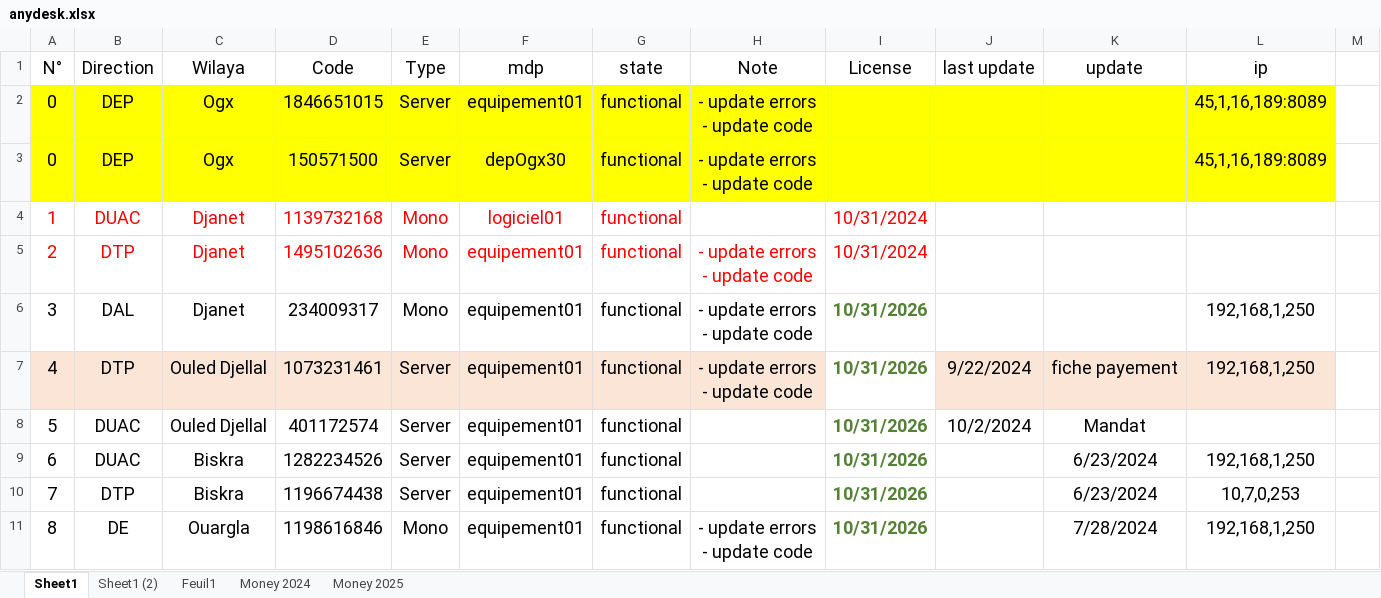
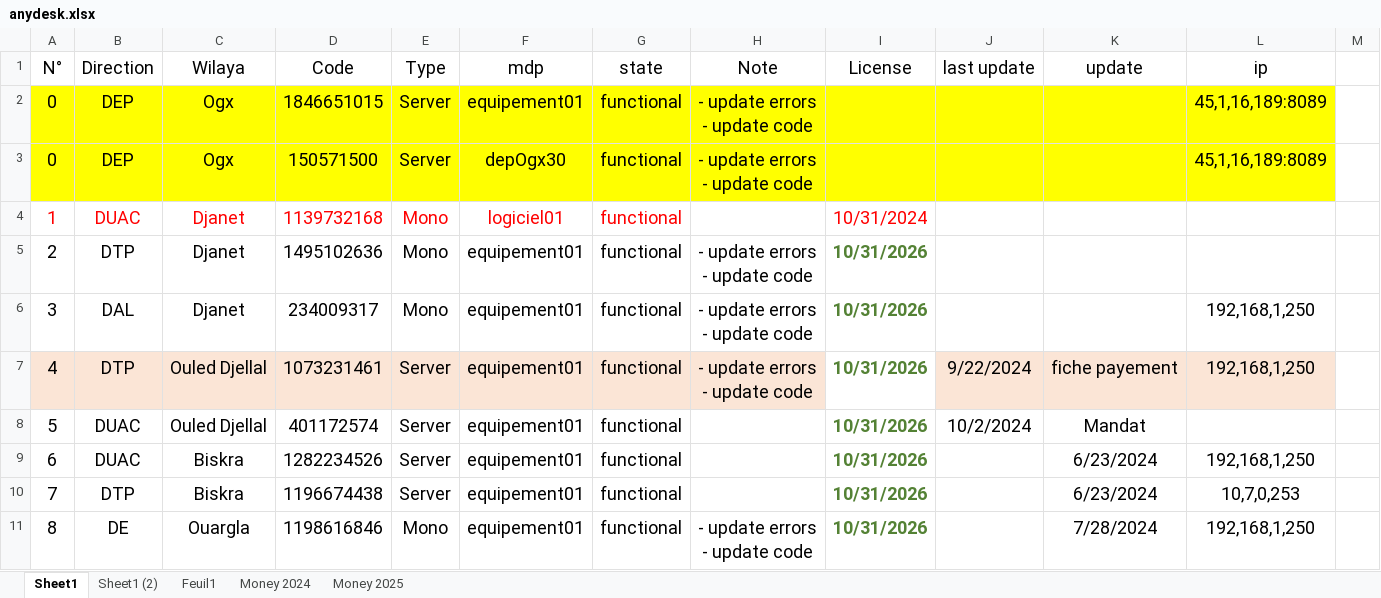
Before and after one commit to iatarien/LGCE, an Excel workbook: anydesk.xlsx, sheet Sheet1, drawn as a sheet; only a part is shown; values as stored, in another font and other column widths than the file's, no borders; the diff names each change by its address in the sheet, - before the commit and + after, or states it on an @@ line.

```diff
--- a/anydesk.xlsx (sheet Sheet1)
+++ b/anydesk.xlsx (sheet Sheet1)
-A5:H5 text colour: #FF0000
+A5:H5 text colour: black
-I5 (License): 10/31/2024
+I5 (License): 10/31/2026
@@ I5 bold: off → on, text colour: #FF0000 → #548235 @@
```
Also changed, not shown: 1 other file.
